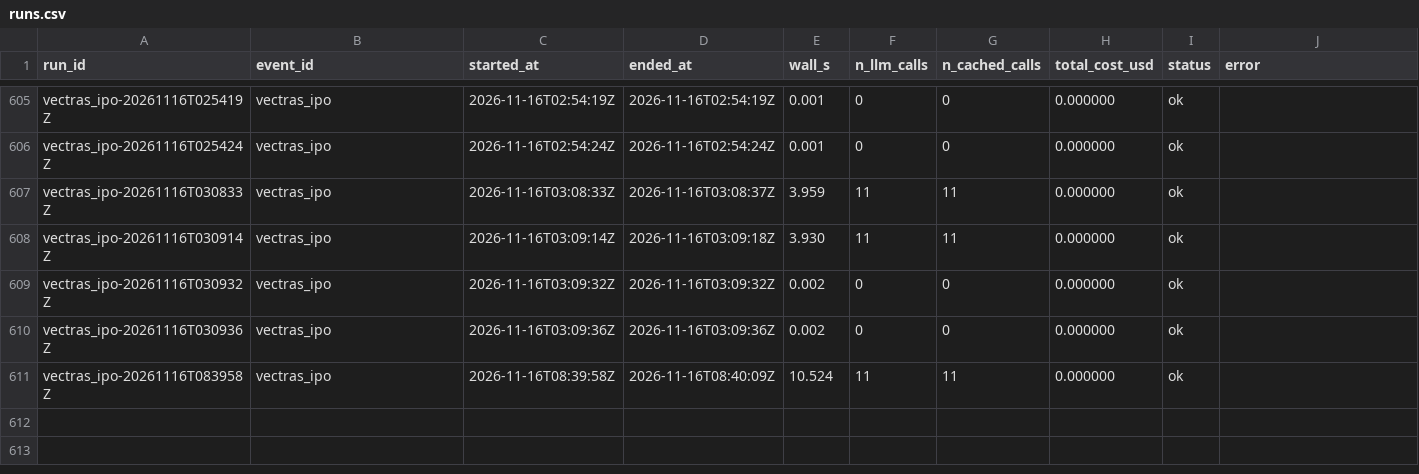
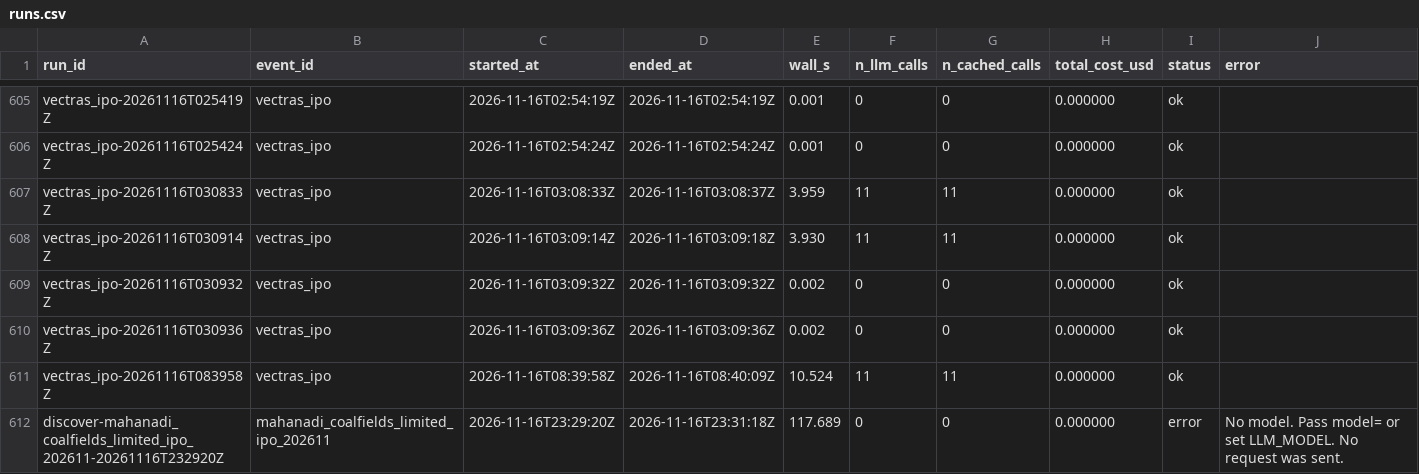
Before and after one commit to Swarali108/Assignment-Klypup, a CSV file: outputs/runs.csv, drawn as a sheet; only a part is shown, gaps mark what is left out; the diff names each change by its address in the sheet, - before the commit and + after, or states it on an @@ line.

```diff
--- a/outputs/runs.csv
+++ b/outputs/runs.csv
+row 612: discover-mahanadi_coalfields_limited_ipo_202611-20261116T232920Z | mahanadi_coalfields_limited_ipo_202611 | 2026-11-16T23:29:20Z | 2026-11-16T23:31:18Z | 117.689 | 0 | 0 | 0.000000 | error | No model. Pass model= or set LLM_MODEL. No request was sent.
```
Also changed, not shown: 4 other files.
